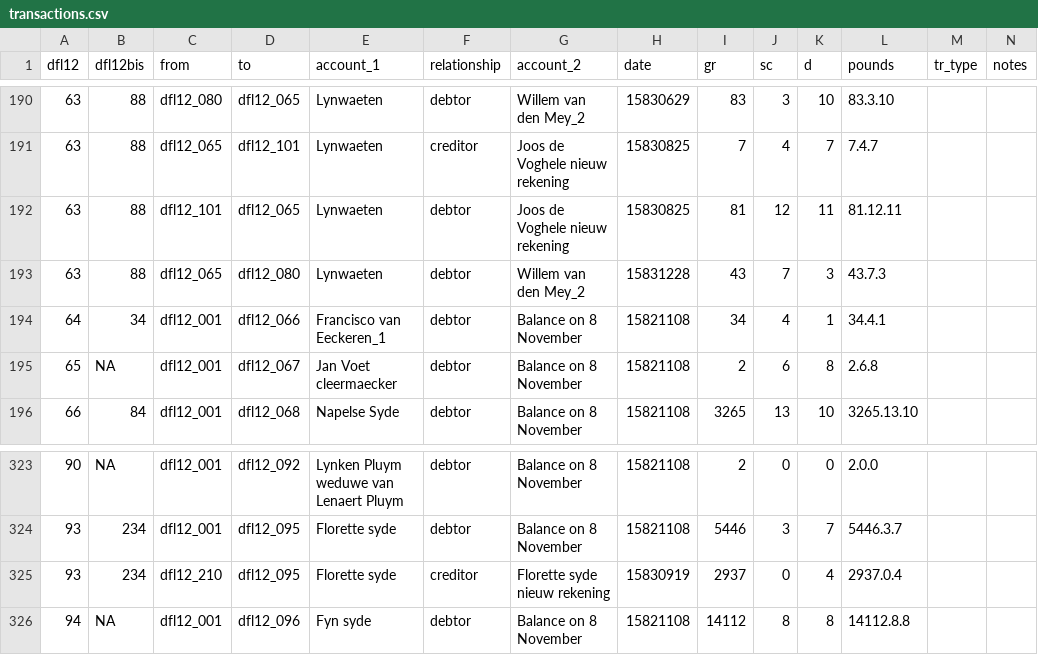
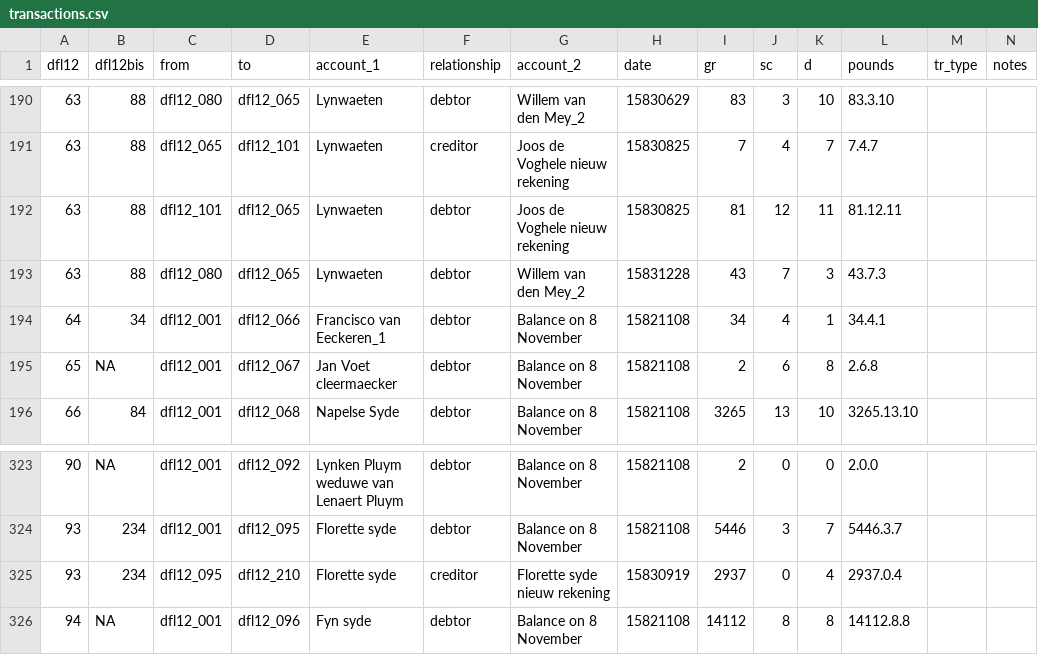
Before and after one commit to jessesadler/jdo-sterfhuis, a CSV file: data/transactions.csv, drawn as a sheet; only a part is shown, gaps mark what is left out.

Commit message:
Function for credit, debit, and current for single account

```diff
--- a/data/transactions.csv
+++ b/data/transactions.csv
@@ -192,3 +192,3 @@ dfl12,dfl12bis,from,to,account_1,relationship,account_2,date,gr,sc,d,pounds,tr_t
 63,88,dfl12_101,dfl12_065,Lynwaeten,debtor,Joos de Voghele nieuw rekening,15830825,81,12,11,81.12.11,,
-63,88,dfl12_065,dfl12_080,Lynwaeten,debtor,Willem van den Mey_2,15831228,43,7,3,43.7.3,,
+63,88,dfl12_080,dfl12_065,Lynwaeten,debtor,Willem van den Mey_2,15831228,43,7,3,43.7.3,,
 64,34,dfl12_001,dfl12_066,Francisco van Eeckeren_1,debtor,Balance on 8 November,15821108,34,4,1,34.4.1,,
@@ -324,3 +324,3 @@ dfl12,dfl12bis,from,to,account_1,relationship,account_2,date,gr,sc,d,pounds,tr_t
 93,234,dfl12_001,dfl12_095,Florette syde,debtor,Balance on 8 November,15821108,5446,3,7,5446.3.7,,
-93,234,dfl12_210,dfl12_095,Florette syde,creditor,Florette syde nieuw rekening,15830919,2937,0,4,2937.0.4,,
+93,234,dfl12_095,dfl12_210,Florette syde,creditor,Florette syde nieuw rekening,15830919,2937,0,4,2937.0.4,,
 94,NA,dfl12_001,dfl12_096,Fyn syde,debtor,Balance on 8 November,15821108,14112,8,8,14112.8.8,,
```
Also changed, not shown: 2 other files.
